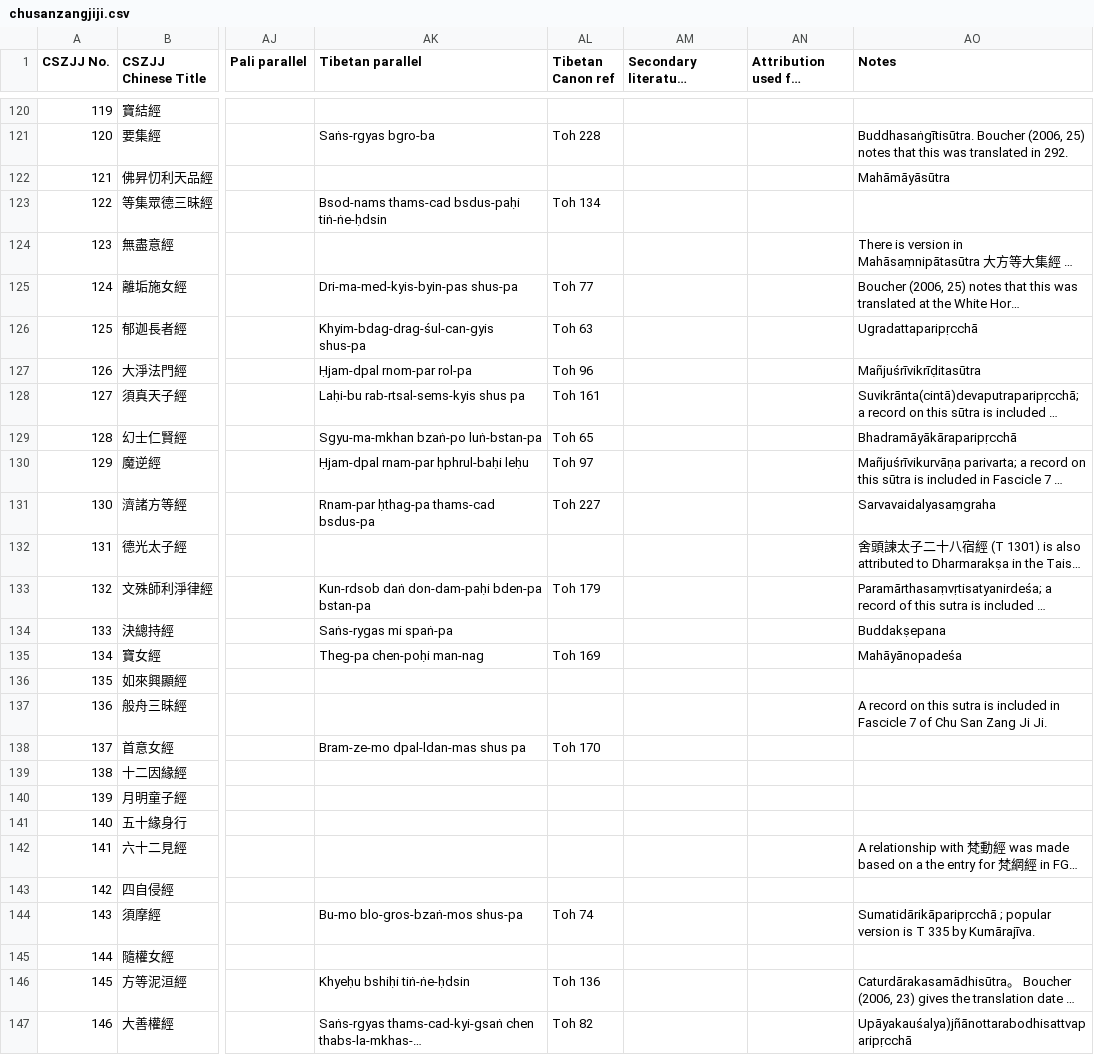
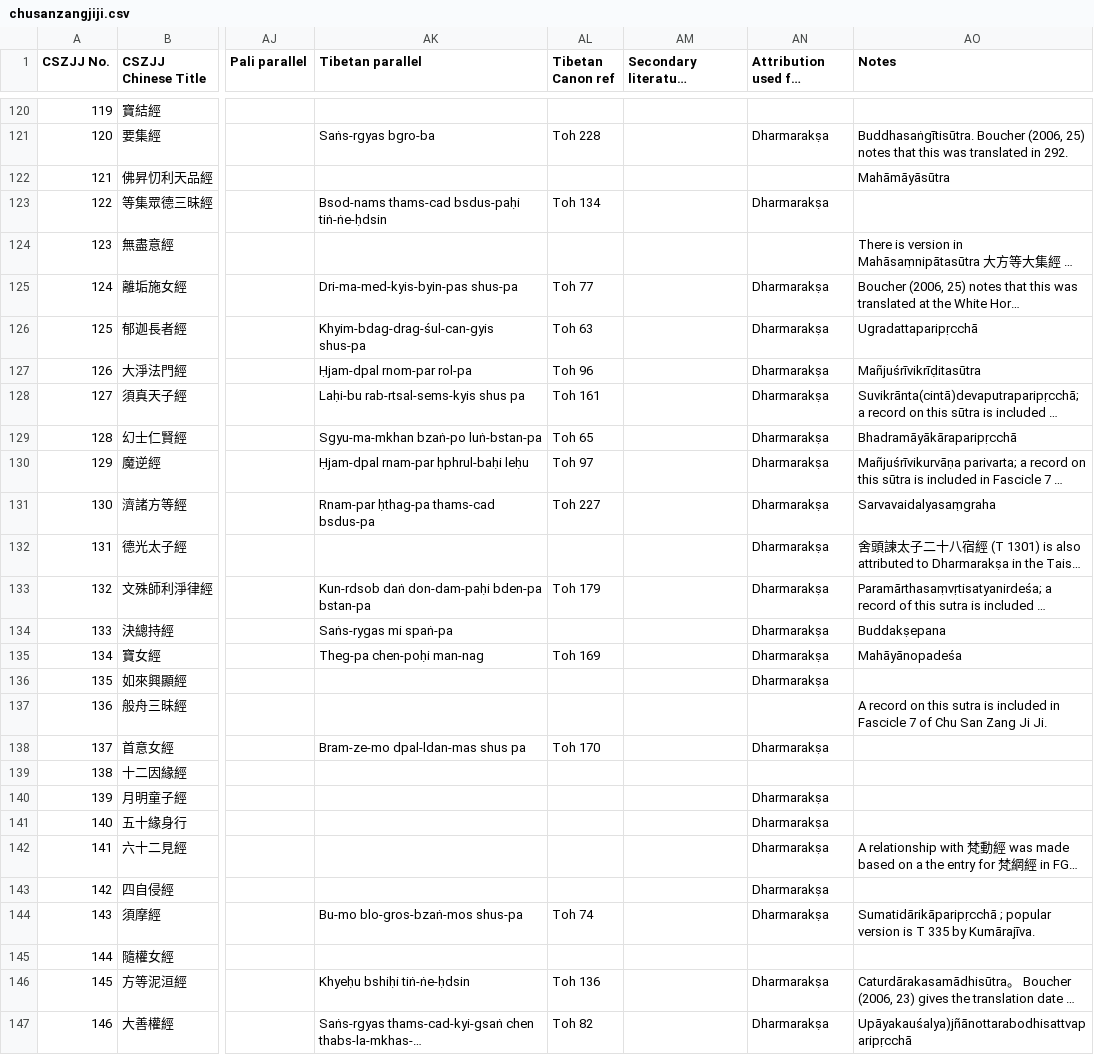
Before and after one commit to Silk-Road-Corpus/silk_road_corpus, a CSV file: data/chusanzangjiji.csv, drawn as a sheet; only a part is shown, gaps mark what is left out; long unchanged cells end in …; the diff covers the shown part only; the diff names each change by its address in the sheet, - before the commit and + after, or states it on an @@ line.

```diff
--- a/data/chusanzangjiji.csv
+++ b/data/chusanzangjiji.csv
-AN121 (Attribution used for analysis): (empty)
+AN121 (Attribution used for analysis): Dharmarakṣa
-AN123 (Attribution used for analysis): (empty)
+AN123 (Attribution used for analysis): Dharmarakṣa
-AN125:AN136 (Attribution used for analysis): (empty)
+AN125:AN136 (Attribution used for analysis): Dharmarakṣa
-AN138 (Attribution used for analysis): (empty)
+AN138 (Attribution used for analysis): Dharmarakṣa
-AN140:AN144 (Attribution used for analysis): (empty)
+AN140:AN144 (Attribution used for analysis): Dharmarakṣa
-AN146:AN147 (Attribution used for analysis): (empty)
+AN146:AN147 (Attribution used for analysis): Dharmarakṣa
```
Also changed, not shown: 63 edited cells elsewhere in this file, 5 other files.
